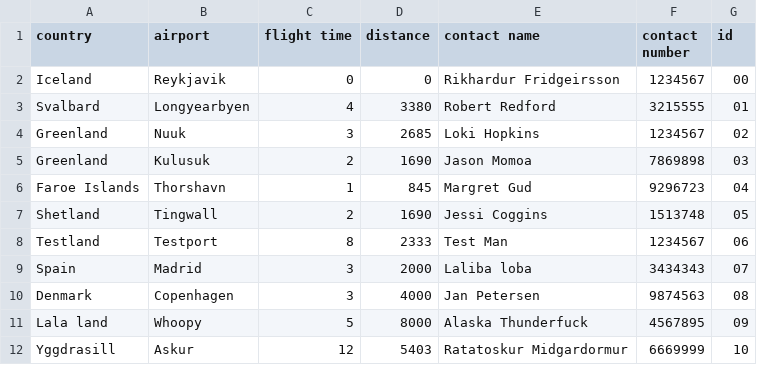
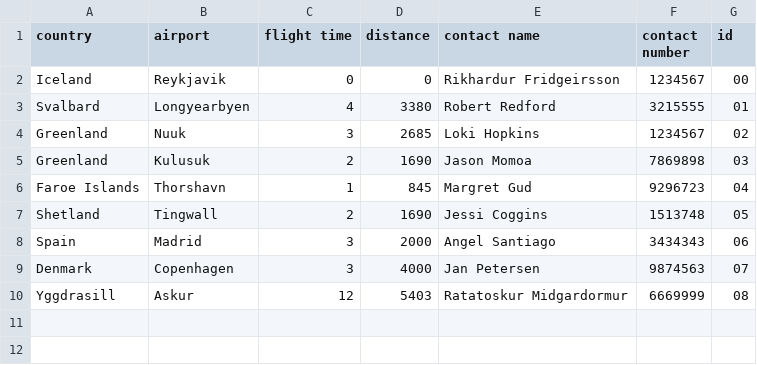
Before and after one commit to irmalexandra/vln1_chuck_nan, a CSV file: code/repo/Destination.csv, drawn as a sheet.

```diff
--- a/code/repo/Destination.csv
+++ b/code/repo/Destination.csv
@@ -7,6 +7,4 @@ Faroe Islands,Thorshavn,1,845,Margret Gud,9296723,04
 Shetland,Tingwall,2,1690,Jessi Coggins,1513748,05
-Testland,Testport,8,2333,Test Man,1234567,06
-Spain,Madrid,3,2000,Laliba loba,3434343,07
-Denmark,Copenhagen,3,4000,Jan Petersen,9874563,08
-Lala land,Whoopy,5,8000,Alaska Thunderfuck,4567895,09
-Yggdrasill,Askur,12,5403,Ratatoskur Midgardormur,6669999,10
+Spain,Madrid,3,2000,Angel Santiago,3434343,06
+Denmark,Copenhagen,3,4000,Jan Petersen,9874563,07
+Yggdrasill,Askur,12,5403,Ratatoskur Midgardormur,6669999,08
```
Also changed, not shown: code/repo/employees.csv.
